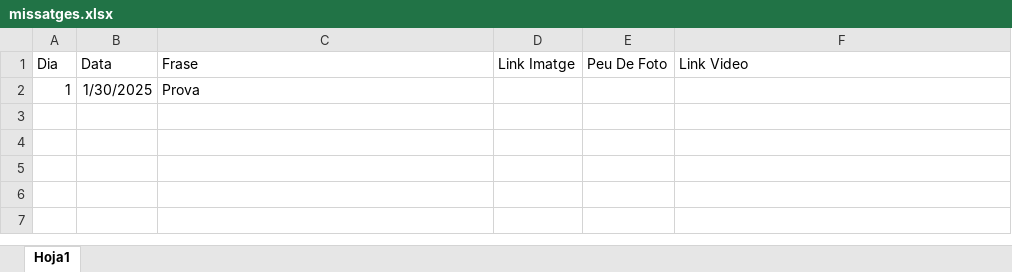
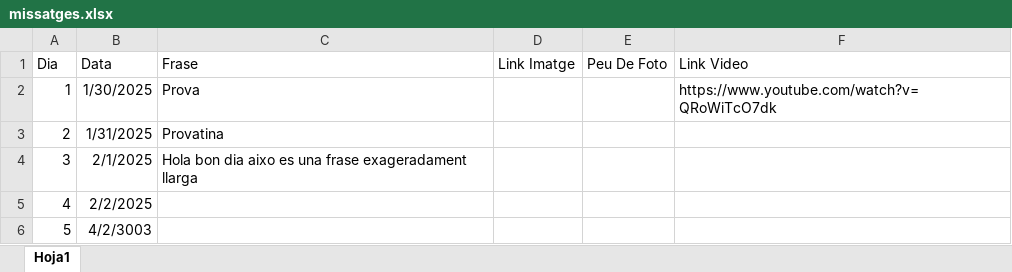
Before and after one commit to Maarshaall/lolaa, an Excel workbook: projecte/missatges.xlsx, sheet Hoja1, drawn as a sheet; values as stored, in another font and other column widths than the file's, no borders; the diff names each change by its address in the sheet, - before the commit and + after, or states it on an @@ line.

Commit message:
Prova amb dates BDD

```diff
--- a/projecte/missatges.xlsx (sheet Hoja1)
+++ b/projecte/missatges.xlsx (sheet Hoja1)
-F2 (Link Video): (empty)
+F2 (Link Video): https://www.youtube.com/watch?v=QRoWiTcO7dk
+row 3: 2 | 1/31/2025 | Provatina
+row 4: 3 | 2/1/2025 | Hola bon dia aixo es una frase exageradament llarga
+row 5: 4 | 2/2/2025
+row 6: 5 | 4/2/3003
```
Also changed, not shown: 2 other files.
